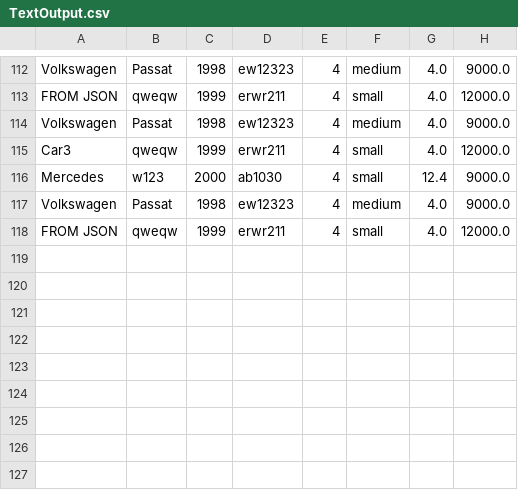
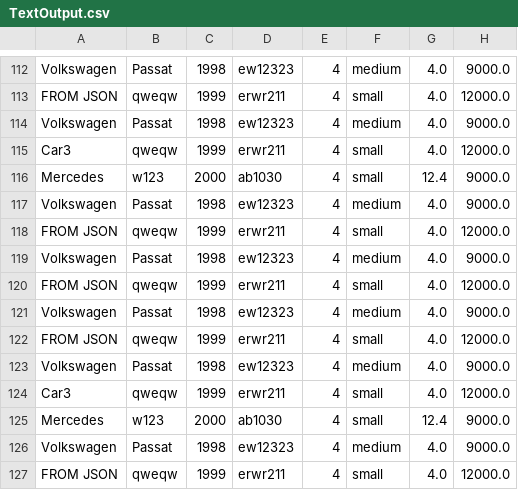
Before and after one commit to vvvv999/test_01, a CSV file: res/TextOutput.csv, drawn as a sheet; only a part is shown, gaps mark what is left out.

```diff
--- a/res/TextOutput.csv
+++ b/res/TextOutput.csv
@@ -118 +118,10 @@ Volkswagen,Passat,1998,ew12323,4,medium,4.0,9000.0
 FROM JSON,qweqw,1999,erwr211,4,small,4.0,12000.0
+Volkswagen,Passat,1998,ew12323,4,medium,4.0,9000.0
+FROM JSON,qweqw,1999,erwr211,4,small,4.0,12000.0
+Volkswagen,Passat,1998,ew12323,4,medium,4.0,9000.0
+FROM JSON,qweqw,1999,erwr211,4,small,4.0,12000.0
+Volkswagen,Passat,1998,ew12323,4,medium,4.0,9000.0
+Car3,qweqw,1999,erwr211,4,small,4.0,12000.0
+Mercedes,w123,2000,ab1030,4,small,12.4,9000.0
+Volkswagen,Passat,1998,ew12323,4,medium,4.0,9000.0
+FROM JSON,qweqw,1999,erwr211,4,small,4.0,12000.0
```
Also changed, not shown: 9 other files.
